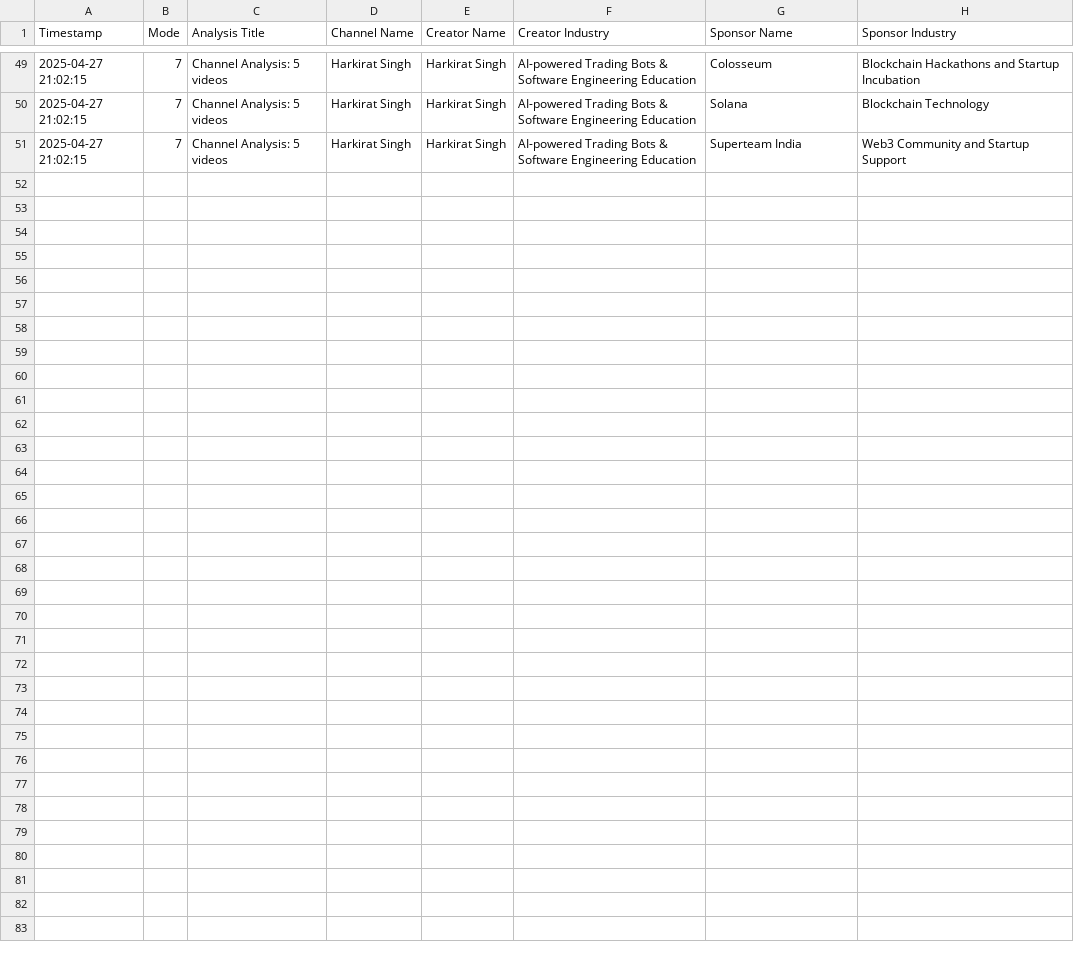
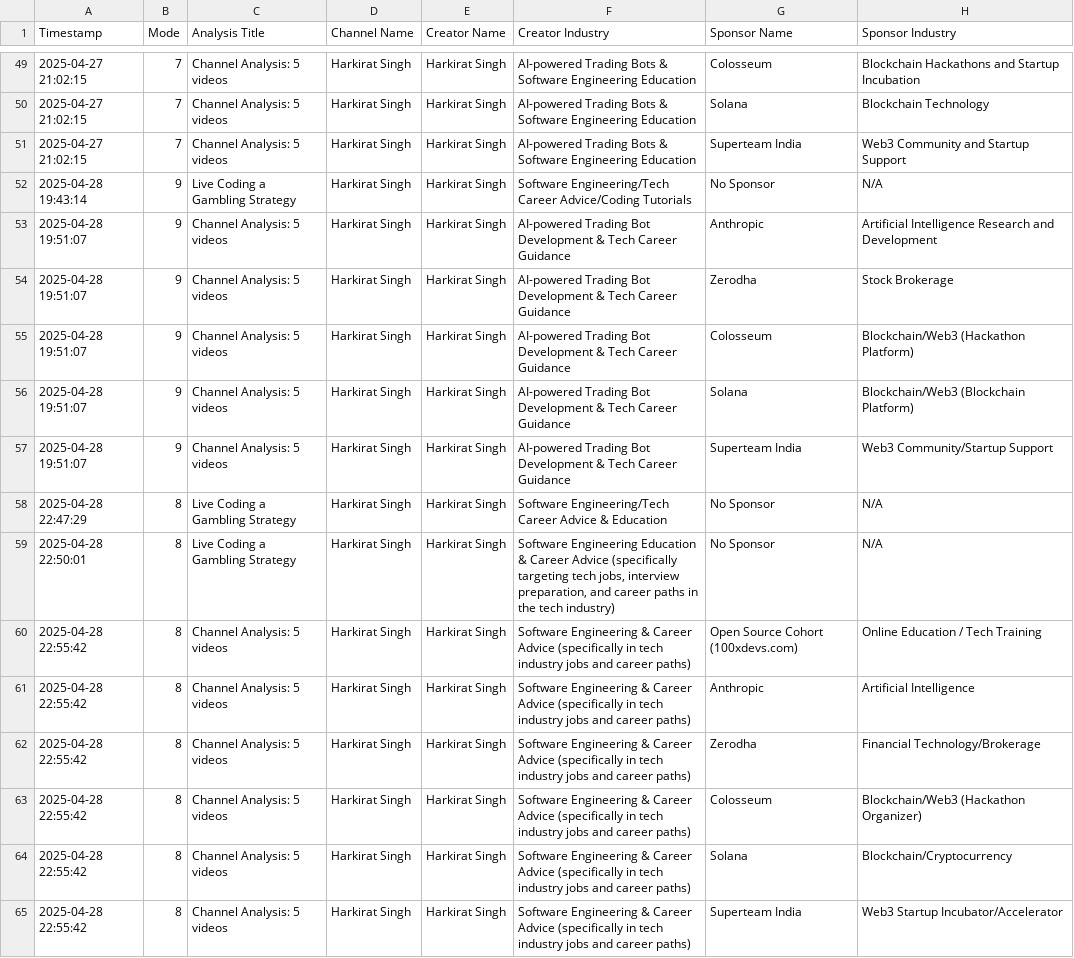
Before and after one commit to hrishitva/Influencer_kartr, a CSV file: data/analysis_results.csv, drawn as a sheet; only a part is shown, gaps mark what is left out; the diff names each change by its address in the sheet, - before the commit and + after, or states it on an @@ line.

```diff
--- a/data/analysis_results.csv
+++ b/data/analysis_results.csv
+row 52: 2025-04-28 19:43:14 | 9 | Live Coding a Gambling Strategy | Harkirat Singh | Harkirat Singh | Software Engineering/Tech Career Advice/Coding Tutorials | No Sponsor | N/A
+row 53: 2025-04-28 19:51:07 | 9 | Channel Analysis: 5 videos | Harkirat Singh | Harkirat Singh | AI-powered Trading Bot Development & Tech Career Guidance | Anthropic | Artificial Intelligence Research and Development
+row 54: 2025-04-28 19:51:07 | 9 | Channel Analysis: 5 videos | Harkirat Singh | Harkirat Singh | AI-powered Trading Bot Development & Tech Career Guidance | Zerodha | Stock Brokerage
+row 55: 2025-04-28 19:51:07 | 9 | Channel Analysis: 5 videos | Harkirat Singh | Harkirat Singh | AI-powered Trading Bot Development & Tech Career Guidance | Colosseum | Blockchain/Web3 (Hackathon Platform)
+row 56: 2025-04-28 19:51:07 | 9 | Channel Analysis: 5 videos | Harkirat Singh | Harkirat Singh | AI-powered Trading Bot Development & Tech Career Guidance | Solana | Blockchain/Web3 (Blockchain Platform)
+row 57: 2025-04-28 19:51:07 | 9 | Channel Analysis: 5 videos | Harkirat Singh | Harkirat Singh | AI-powered Trading Bot Development & Tech Career Guidance | Superteam India | Web3 Community/Startup Support
+row 58: 2025-04-28 22:47:29 | 8 | Live Coding a Gambling Strategy | Harkirat Singh | Harkirat Singh | Software Engineering/Tech Career Advice & Education | No Sponsor | N/A
+row 59: 2025-04-28 22:50:01 | 8 | Live Coding a Gambling Strategy | Harkirat Singh | Harkirat Singh | Software Engineering Education & Career Advice (specifically targeting tech jobs, interview preparation, and career paths in the tech industry) | No Sponsor | N/A
+row 60: 2025-04-28 22:55:42 | 8 | Channel Analysis: 5 videos | Harkirat Singh | Harkirat Singh | Software Engineering & Career Advice (specifically in tech industry jobs and career paths) | Open Source Cohort (100xdevs.com) | Online Education / Tech Training
+row 61: 2025-04-28 22:55:42 | 8 | Channel Analysis: 5 videos | Harkirat Singh | Harkirat Singh | Software Engineering & Career Advice (specifically in tech industry jobs and career paths) | Anthropic | Artificial Intelligence
+row 62: 2025-04-28 22:55:42 | 8 | Channel Analysis: 5 videos | Harkirat Singh | Harkirat Singh | Software Engineering & Career Advice (specifically in tech industry jobs and career paths) | Zerodha | Financial Technology/Brokerage
+row 63: 2025-04-28 22:55:42 | 8 | Channel Analysis: 5 videos | Harkirat Singh | Harkirat Singh | Software Engineering & Career Advice (specifically in tech industry jobs and career paths) | Colosseum | Blockchain/Web3 (Hackathon Organizer)
+row 64: 2025-04-28 22:55:42 | 8 | Channel Analysis: 5 videos | Harkirat Singh | Harkirat Singh | Software Engineering & Career Advice (specifically in tech industry jobs and career paths) | Solana | Blockchain/Cryptocurrency
+row 65: 2025-04-28 22:55:42 | 8 | Channel Analysis: 5 videos | Harkirat Singh | Harkirat Singh | Software Engineering & Career Advice (specifically in tech industry jobs and career paths) | Superteam India | Web3 Startup Incubator/Accelerator
```
Also changed, not shown: data/database.csv, 8 other files.
